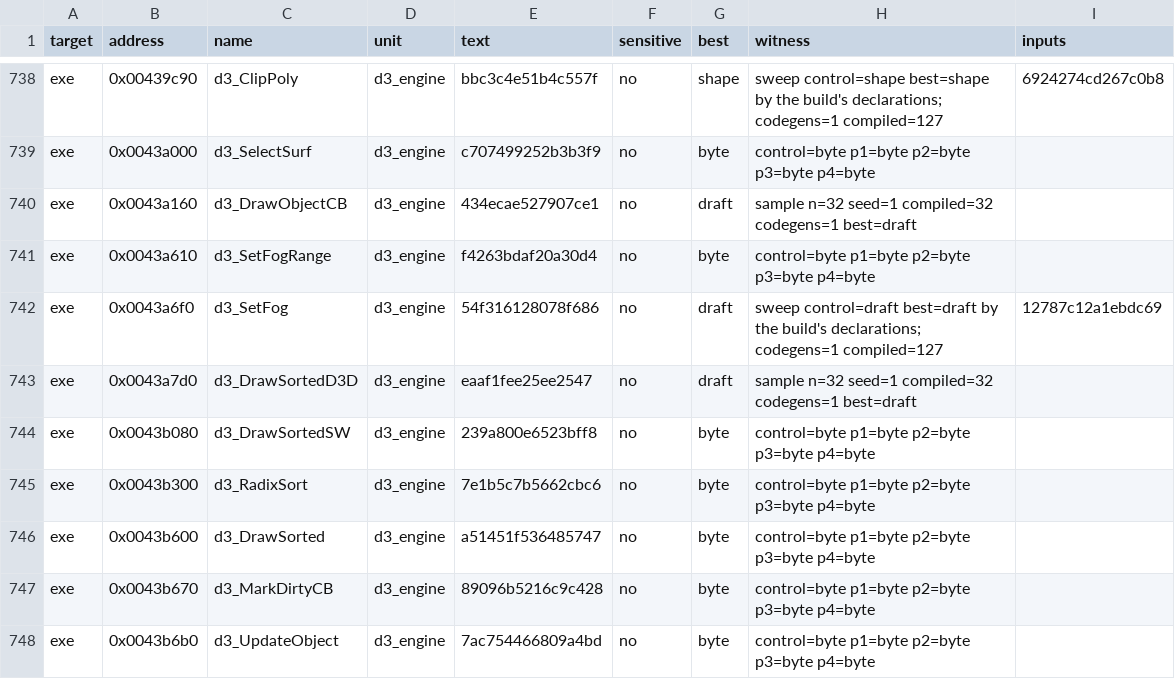
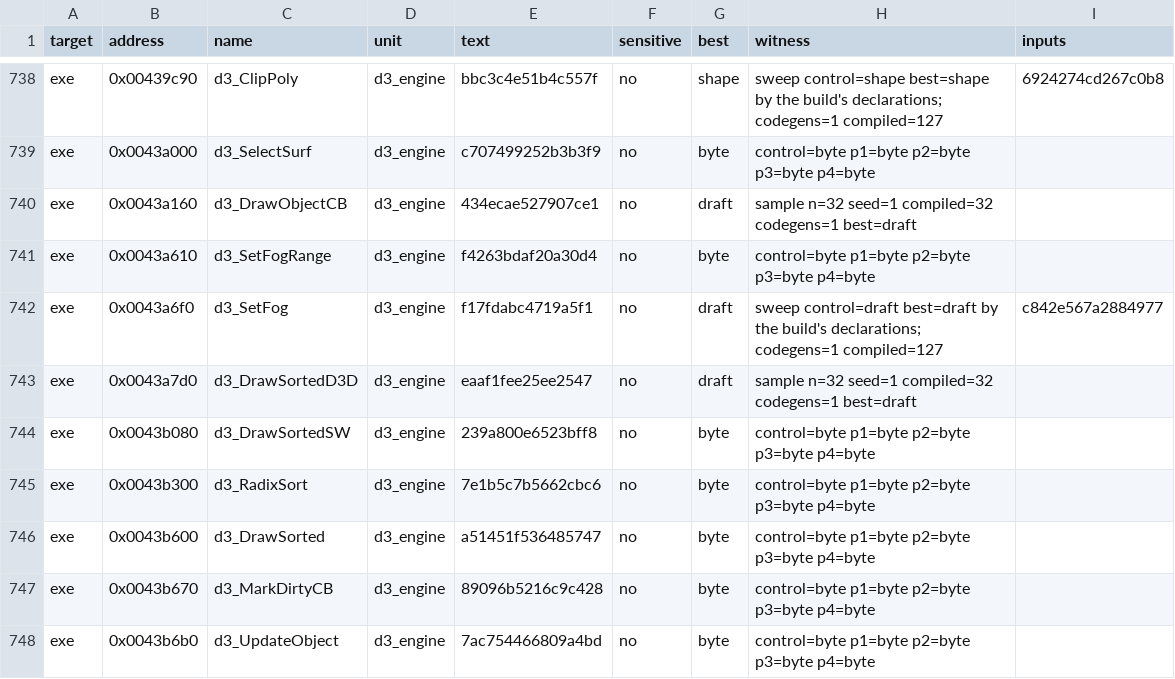
Before and after one commit to andre-tebart/gildegold, a TSV file: ledger/tiebreak.tsv, drawn as a sheet; only a part is shown, gaps mark what is left out.

```diff
--- a/ledger/tiebreak.tsv
+++ b/ledger/tiebreak.tsv
@@ -741,3 +741,3 @@ exe	0x0043a160	d3_DrawObjectCB	d3_engine	434ecae527907ce1	no	draft	sample n=32 s
 exe	0x0043a610	d3_SetFogRange	d3_engine	f4263bdaf20a30d4	no	byte	control=byte p1=byte p2=byte p3=byte p4=byte	
-exe	0x0043a6f0	d3_SetFog	d3_engine	54f316128078f686	no	draft	sweep control=draft best=draft by the build's declarations; codegens=1 compiled=127	12787c12a1ebdc69
+exe	0x0043a6f0	d3_SetFog	d3_engine	f17fdabc4719a5f1	no	draft	sweep control=draft best=draft by the build's declarations; codegens=1 compiled=127	c842e567a2884977
 exe	0x0043a7d0	d3_DrawSortedD3D	d3_engine	eaaf1fee25ee2547	no	draft	sample n=32 seed=1 compiled=32 codegens=1 best=draft	
```
Also changed, not shown: 3 other files.
